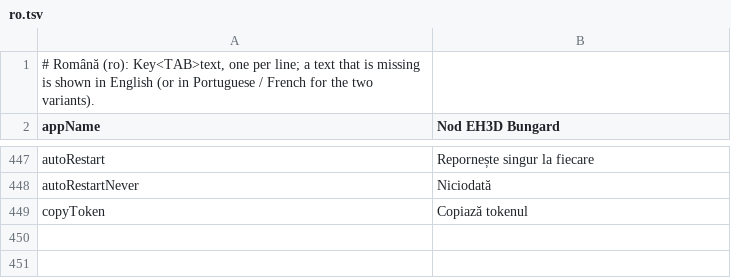
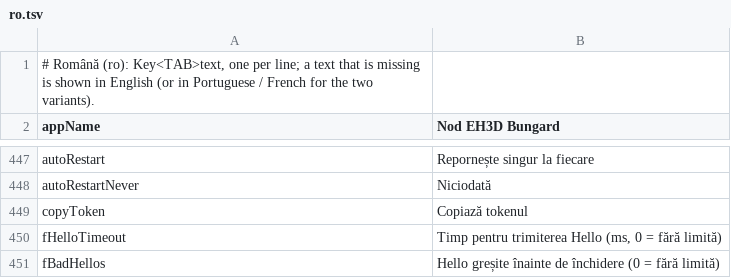
Before and after one commit to JuanenRac/EH3D-NODE-BUNGARD, a TSV file: panel/locales/ro.tsv, drawn as a sheet; only a part is shown, gaps mark what is left out.

```diff
--- a/panel/locales/ro.tsv
+++ b/panel/locales/ro.tsv
@@ -449 +449,3 @@ autoRestartNever	Niciodată
 copyToken	Copiază tokenul
+fHelloTimeout	Timp pentru trimiterea Hello (ms, 0 = fără limită)
+fBadHellos	Hello greșite înainte de închidere (0 = fără limită)
```
Also changed, not shown: panel/locales/ga.tsv, panel/locales/hr.tsv, 28 other files.
